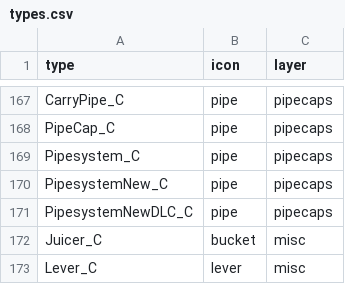
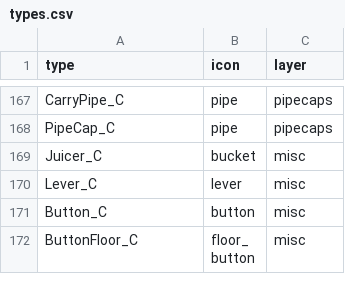
Before and after one commit to joric/supraland, a CSV file: data/types.csv, drawn as a sheet; only a part is shown, gaps mark what is left out; the shorter side is filled out with more unchanged rows.

```diff
--- a/data/types.csv
+++ b/data/types.csv
@@ -168,5 +168,2 @@ CarryPipe_C,pipe,pipecaps
 PipeCap_C,pipe,pipecaps
-Pipesystem_C,pipe,pipecaps
-PipesystemNew_C,pipe,pipecaps
-PipesystemNewDLC_C,pipe,pipecaps
 Juicer_C,bucket,misc
```
Also changed, not shown: 1 other file.
